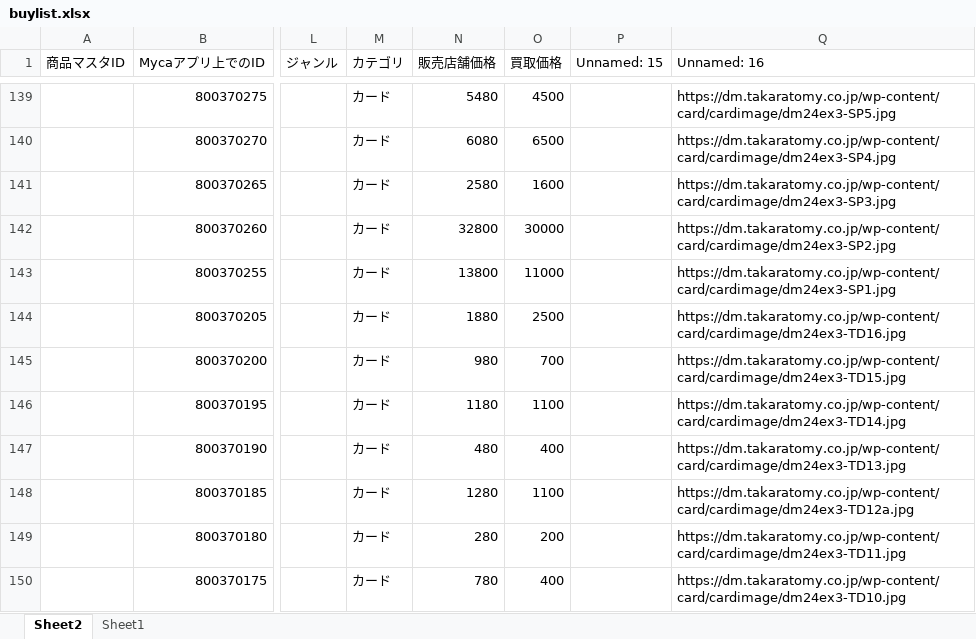
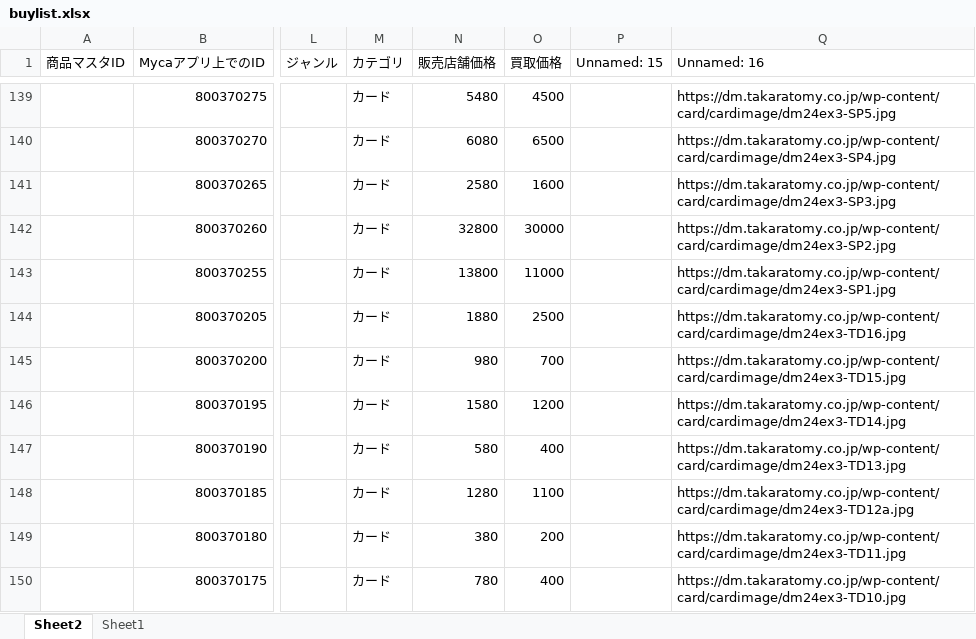
Before and after one commit to climaxcard/climax, an Excel workbook: buylist.xlsx, sheet Sheet2, drawn as a sheet; only a part is shown, gaps mark what is left out; values as stored, in another font and other column widths than the file's, no cell formats; the diff covers the shown part only; the diff names each change by its address in the sheet, - before the commit and + after, or states it on an @@ line.

```diff
--- a/buylist.xlsx (sheet Sheet2)
+++ b/buylist.xlsx (sheet Sheet2)
-N146 (販売店舗価格): 1180
+N146 (販売店舗価格): 1580
-O146 (買取価格): 1100
+O146 (買取価格): 1200
-N147 (販売店舗価格): 480
+N147 (販売店舗価格): 580
-N149 (販売店舗価格): 280
+N149 (販売店舗価格): 380
```
Also changed, not shown: 80 edited cells elsewhere in this sheet, cell formats, 4 other files.
